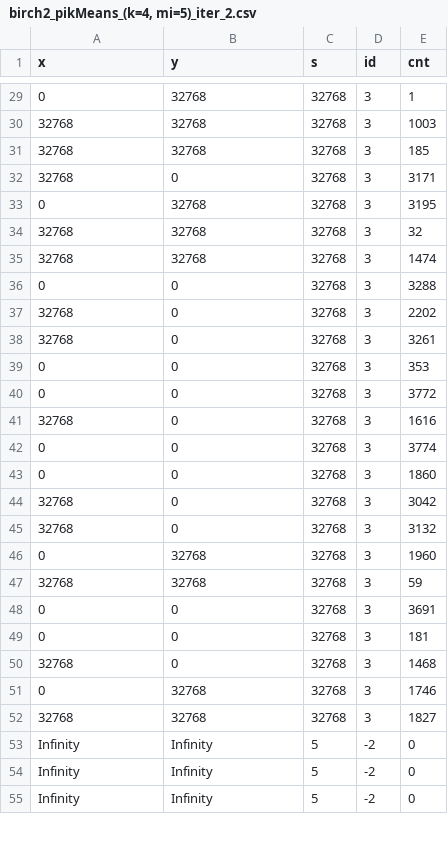
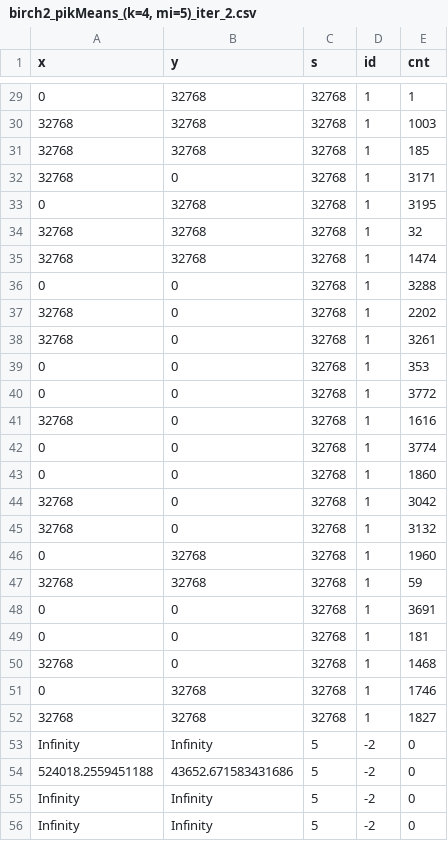
Before and after one commit to irek140/Clustering-Spring-Boot, a CSV file: results/birch2_pikMeans_(k=4, mi=5)_iter_2.csv, drawn as a sheet; only a part is shown, gaps mark what is left out; the diff covers the shown part only.

```diff
--- a/results/birch2_pikMeans_(k=4, mi=5)_iter_2.csv
+++ b/results/birch2_pikMeans_(k=4, mi=5)_iter_2.csv
@@ -29,26 +29,27 @@ x,y,s,id,cnt
-0,32768,32768,3,1
-32768,32768,32768,3,1003
-32768,32768,32768,3,185
-32768,0,32768,3,3171
-0,32768,32768,3,3195
-32768,32768,32768,3,32
-32768,32768,32768,3,1474
-0,0,32768,3,3288
-32768,0,32768,3,2202
-32768,0,32768,3,3261
-0,0,32768,3,353
-0,0,32768,3,3772
-32768,0,32768,3,1616
-0,0,32768,3,3774
-0,0,32768,3,1860
-32768,0,32768,3,3042
-32768,0,32768,3,3132
-0,32768,32768,3,1960
-32768,32768,32768,3,59
-0,0,32768,3,3691
-0,0,32768,3,181
-32768,0,32768,3,1468
-0,32768,32768,3,1746
-32768,32768,32768,3,1827
+0,32768,32768,1,1
+32768,32768,32768,1,1003
+32768,32768,32768,1,185
+32768,0,32768,1,3171
+0,32768,32768,1,3195
+32768,32768,32768,1,32
+32768,32768,32768,1,1474
+0,0,32768,1,3288
+32768,0,32768,1,2202
+32768,0,32768,1,3261
+0,0,32768,1,353
+0,0,32768,1,3772
+32768,0,32768,1,1616
+0,0,32768,1,3774
+0,0,32768,1,1860
+32768,0,32768,1,3042
+32768,0,32768,1,3132
+0,32768,32768,1,1960
+32768,32768,32768,1,59
+0,0,32768,1,3691
+0,0,32768,1,181
+32768,0,32768,1,1468
+0,32768,32768,1,1746
+32768,32768,32768,1,1827
 Infinity,Infinity,5,-2,0
+524018.2559451188,43652.671583431686,5,-2,0
 Infinity,Infinity,5,-2,0
```
Also changed, not shown: 1 removed row and 27 edited cells elsewhere in this file, results/birch2_pikMeans_(k=4, mi=5)_iter_3.csv, results/birch2_pikMeans_(k=4, mi=5)_iter_4.csv, 57 other files.
